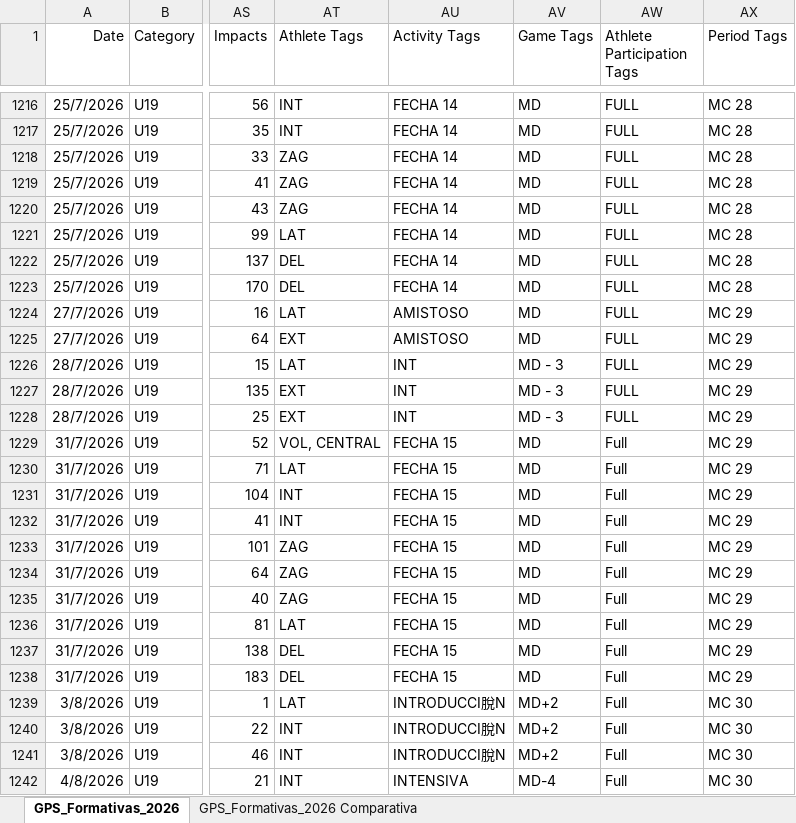
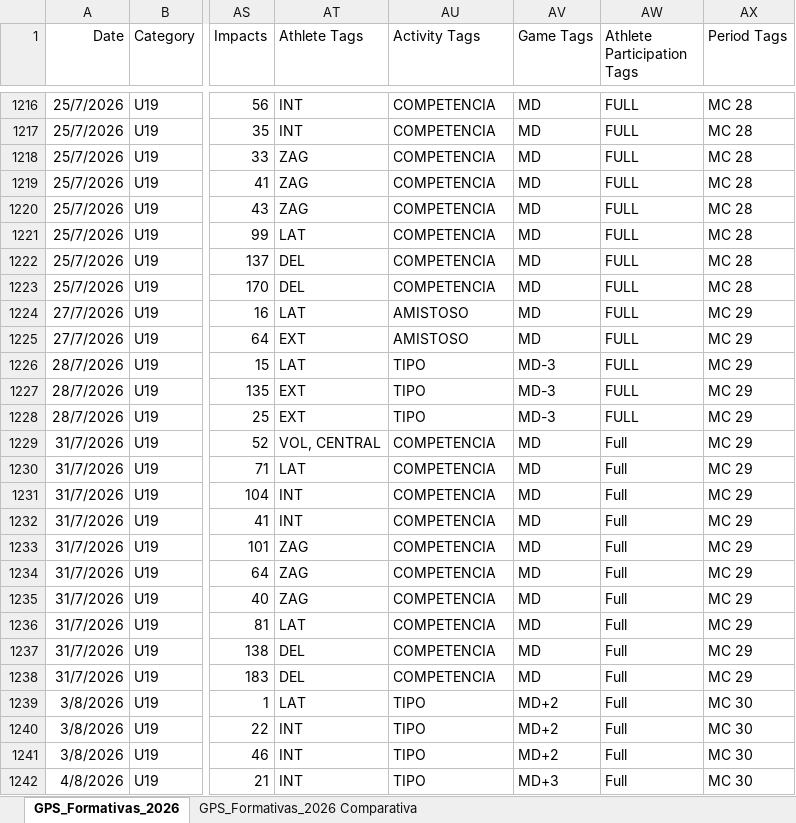
Before and after one commit to BecquerF/Danubio_formativas_gps, an Excel workbook: GPS_Formativas_2026.xlsx, sheet GPS_Formativas_2026, drawn as a sheet; only a part is shown, gaps mark what is left out; values as stored, in another font and other column widths than the file's, no borders; the diff covers the shown part only; the diff names each change by its address in the sheet, - before the commit and + after, or states it on an @@ line.

```diff
--- a/GPS_Formativas_2026.xlsx (sheet GPS_Formativas_2026)
+++ b/GPS_Formativas_2026.xlsx (sheet GPS_Formativas_2026)
-AU1216:AU1223 (Activity Tags): FECHA 14
+AU1216:AU1223 (Activity Tags): COMPETENCIA
-AU1226:AU1228 (Activity Tags): INT
+AU1226:AU1228 (Activity Tags): TIPO
-AV1226:AV1228 (Game Tags): MD - 3
+AV1226:AV1228 (Game Tags): MD-3
-AU1229:AU1238 (Activity Tags): FECHA 15
+AU1229:AU1238 (Activity Tags): COMPETENCIA
-AU1239:AU1241 (Activity Tags): INTRODUCCI脫N
+AU1239:AU1241 (Activity Tags): TIPO
-AU1242 (Activity Tags): INTENSIVA
+AU1242 (Activity Tags): TIPO
-AV1242 (Game Tags): MD-4
+AV1242 (Game Tags): MD+3
```
Also changed, not shown: 437 edited cells elsewhere in this sheet, 1 other file.
